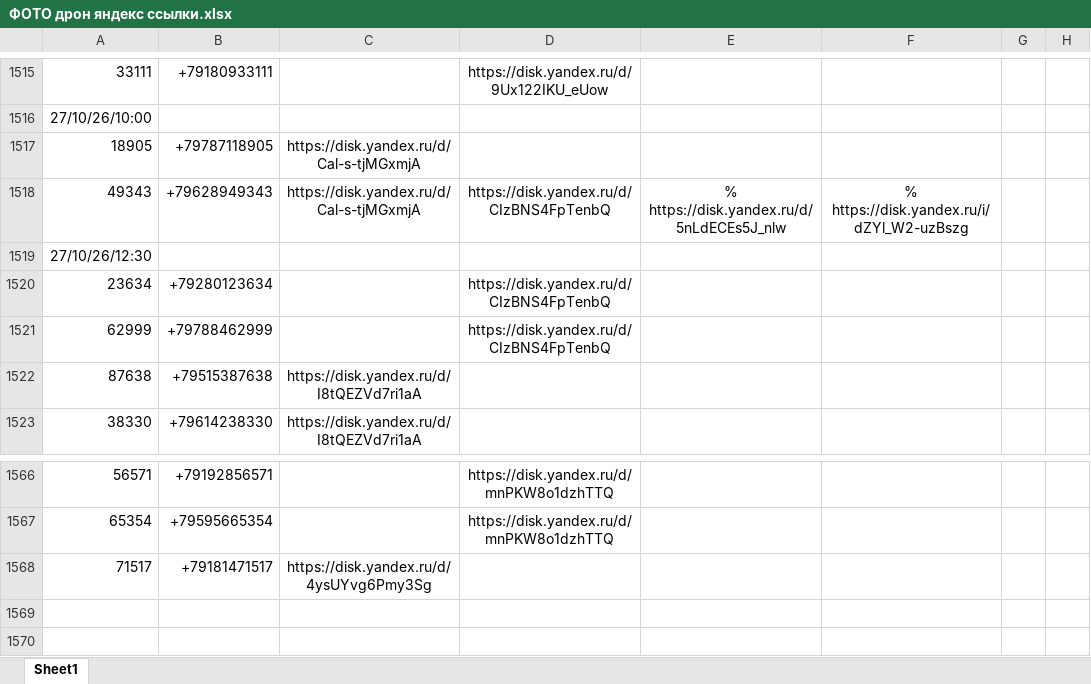
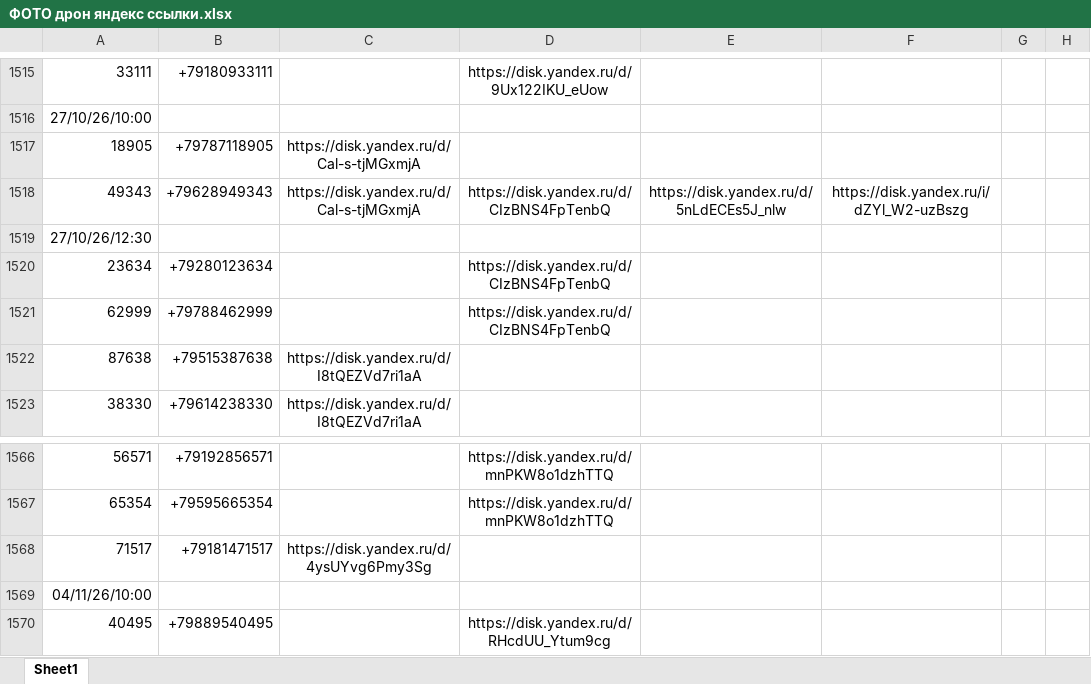
Before and after one commit to janasasha07-collab/photo, an Excel workbook: ФОТО дрон яндекс ссылки.xlsx, sheet Sheet1, drawn as a sheet; only a part is shown, gaps mark what is left out; values as stored, in another font and other column widths than the file's, no borders; the diff names each change by its address in the sheet, - before the commit and + after, or states it on an @@ line.

Commit message:
Add files via upload

```diff
--- a/ФОТО дрон яндекс ссылки.xlsx (sheet Sheet1)
+++ b/ФОТО дрон яндекс ссылки.xlsx (sheet Sheet1)
-E1518: % https://disk.yandex.ru/d/5nLdECEs5J_nlw
+E1518: https://disk.yandex.ru/d/5nLdECEs5J_nlw
-F1518: % https://disk.yandex.ru/i/dZYl_W2-uzBszg
+F1518: https://disk.yandex.ru/i/dZYl_W2-uzBszg
+row 1569: 04/11/26/10:00
+row 1570: 40495 | +79889540495 |  | https://disk.yandex.ru/d/RHcdUU_Ytum9cg
```
